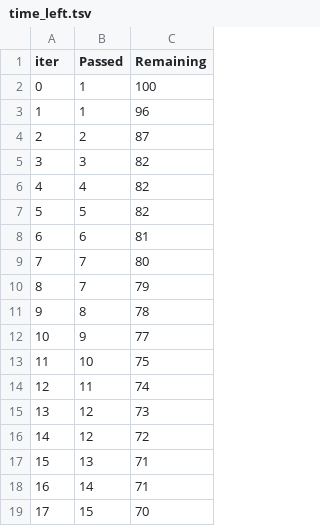
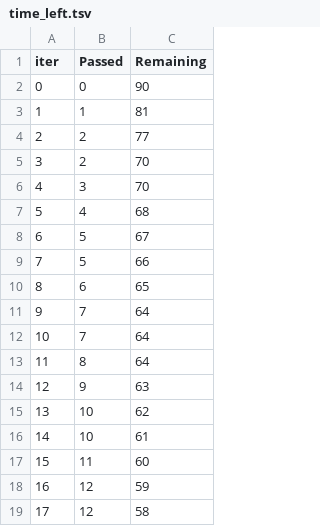
Before and after one commit to Ghost2804/End_to_end_First_project_practice, a TSV file: catboost_info/time_left.tsv, drawn as a sheet; only a part is shown; the diff covers the shown part only.

```diff
--- a/catboost_info/time_left.tsv
+++ b/catboost_info/time_left.tsv
@@ -1,19 +1,19 @@
 iter	Passed	Remaining
-0	1	100
-1	1	96
-2	2	87
-3	3	82
-4	4	82
-5	5	82
-6	6	81
-7	7	80
-8	7	79
-9	8	78
-10	9	77
-11	10	75
-12	11	74
-13	12	73
-14	12	72
-15	13	71
-16	14	71
-17	15	70
+0	0	90
+1	1	81
+2	2	77
+3	2	70
+4	3	70
+5	4	68
+6	5	67
+7	5	66
+8	6	65
+9	7	64
+10	7	64
+11	8	64
+12	9	63
+13	10	62
+14	10	61
+15	11	60
+16	12	59
+17	12	58
```
Also changed, not shown: 159 edited cells elsewhere in this file, 12 other files.
